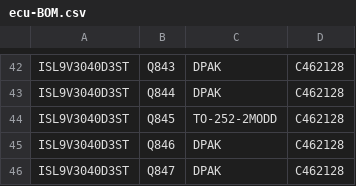
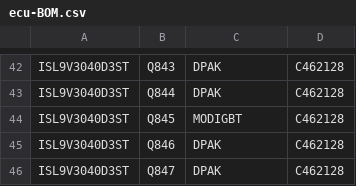
Before and after one commit to luis9860/hellen-example, a CSV file: boards/greenenergyecu-a/frame/ecu-BOM.csv, drawn as a sheet; only a part is shown, gaps mark what is left out; the diff names each change by its address in the sheet, - before the commit and + after, or states it on an @@ line.

```diff
--- a/boards/greenenergyecu-a/frame/ecu-BOM.csv
+++ b/boards/greenenergyecu-a/frame/ecu-BOM.csv
-C44: TO-252-2MODD
+C44: MODIGBT
```
Also changed, not shown: boards/greenenergyecu-a/board/greenenergyecu-a-CPL.csv, boards/greenenergyecu-a/frame/ecu-CPL.csv, 26 other files.
